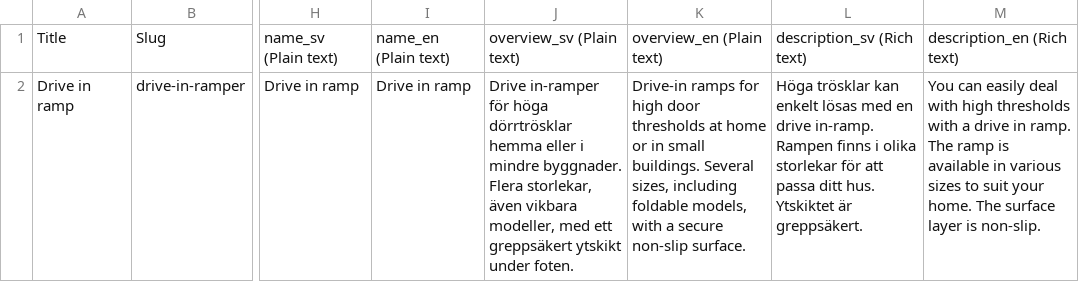
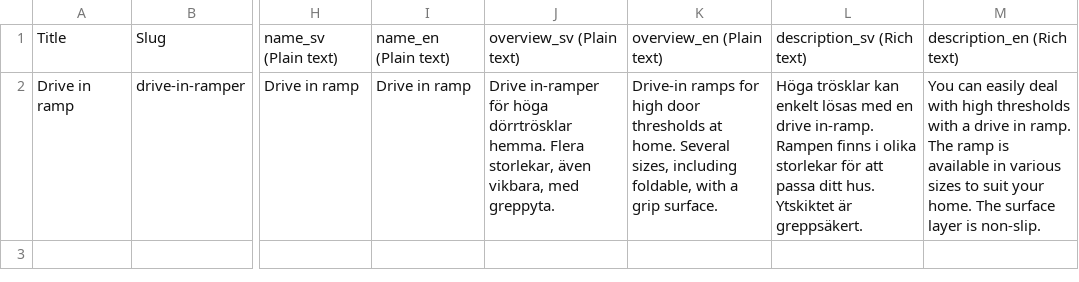
Before and after one commit to redelefant-mr-e/FEAL, a CSV file: data/csv/drive-in-ramper/products_drive-in-ramper.csv, drawn as a sheet; only a part is shown, gaps mark what is left out; the diff names each change by its address in the sheet, - before the commit and + after, or states it on an @@ line.

```diff
--- a/data/csv/drive-in-ramper/products_drive-in-ramper.csv
+++ b/data/csv/drive-in-ramper/products_drive-in-ramper.csv
-J2: …höga dörrtrösklar hemma eller i mindre byggnader. Flera storlekar, även vikbara modeller, med ett greppsäkert ytskikt under foten.
+J2: …höga dörrtrösklar hemma. Flera storlekar, även vikbara, med greppyta.
-K2: …thresholds at home or in small buildings. Several sizes, including foldable models, with a secure non-slip surface.
+K2: …thresholds at home. Several sizes, including foldable, with a grip surface.
```
Also changed, not shown: data/csv/accessories/products_accessories.csv, data/csv/fordonsramper/products_fordonsramper.csv, 6 other files.
